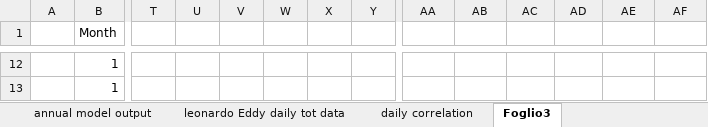
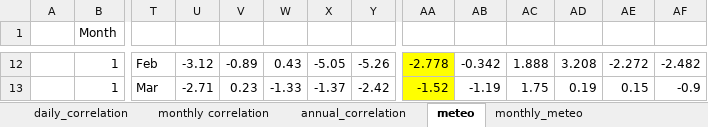
Before and after one commit to Forest-Modelling-Lab/3D-CMCC-FEM, an Excel workbook: software/3D-CMCC-Forest-Model/input/ITRenon/data/Eddy_vs_Model.xlsx, sheet meteo, drawn as a sheet; only a part is shown, gaps mark what is left out; values as stored, in another font and other column widths than the file's, no borders; charts and pictures not drawn; the diff covers the shown part only; the diff names each change by its address in the sheet, - before the commit and + after, or states it on an @@ line.

```diff
--- a/software/3D-CMCC-Forest-Model/input/ITRenon/data/Eddy_vs_Model.xlsx (sheet meteo)
+++ b/software/3D-CMCC-Forest-Model/input/ITRenon/data/Eddy_vs_Model.xlsx (sheet meteo)
-sheet tab: daily correlation
+sheet tab: daily_correlation
-sheet tab: Foglio3
+sheet tab: meteo
+sheet tab: monthly correlation
+sheet tab: annual_correlation
+sheet tab: monthly_meteo
-T12: (empty)
+T12: Feb
-U12: (empty)
+U12: -3.12
-V12: (empty)
+V12: -0.89
-W12: (empty)
+W12: 0.43
-X12: (empty)
+X12: -5.05
-Y12: (empty)
+Y12: -5.26
-AA12:AA13 fill: none
+AA12:AA13 fill: #FFFF00
-AA12: (empty)
+AA12: -2.778
-AB12: (empty)
+AB12: -0.342
-AC12: (empty)
+AC12: 1.888
-AD12: (empty)
+AD12: 3.208
-AE12: (empty)
+AE12: -2.272
-AF12: (empty)
+AF12: -2.482
-T13: (empty)
+T13: Mar
-U13: (empty)
+U13: -2.71
-V13: (empty)
+V13: 0.23
-W13: (empty)
+W13: -1.33
-X13: (empty)
+X13: -1.37
-Y13: (empty)
+Y13: -2.42
-AA13: (empty)
+AA13: -1.52
-AB13: (empty)
+AB13: -1.19
-AC13: (empty)
+AC13: 1.75
-AD13: (empty)
+AD13: 0.19
-AE13: (empty)
+AE13: 0.15
-AF13: (empty)
+AF13: -0.9
```
Also changed, not shown: 144 edited cells, cell formats and merged cells elsewhere in this sheet, sheet daily model output, sheet daily_correlation, sheet monthly model output, sheet annual model output, charts or pictures, 3 other files.
